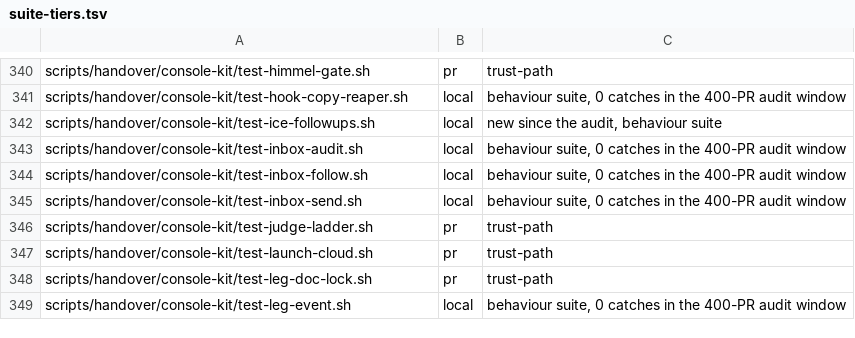
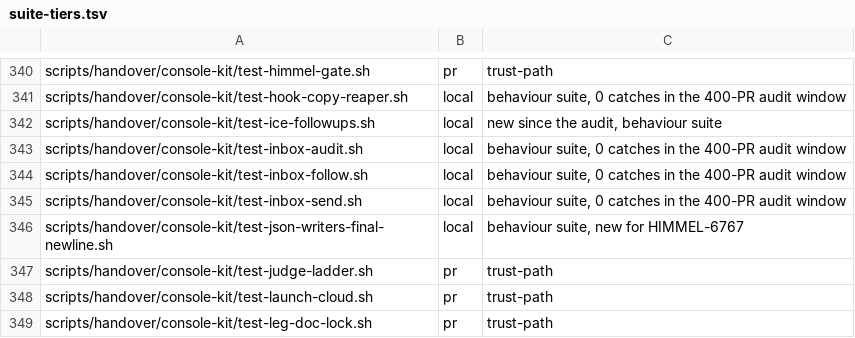
Before and after one commit to Goomal/Himmel, a TSV file: scripts/ci/suite-tiers.tsv, drawn as a sheet; only a part is shown, gaps mark what is left out; the shorter side is filled out with more unchanged rows; the diff names each change by its address in the sheet, - before the commit and + after, or states it on an @@ line.

```diff
--- a/scripts/ci/suite-tiers.tsv
+++ b/scripts/ci/suite-tiers.tsv
+row 346: scripts/handover/console-kit/test-json-writers-final-newline.sh | local | behaviour suite, new for HIMMEL-6767
```
Also changed, not shown: scripts/ci/suite-durations.tsv, 2 other files.
